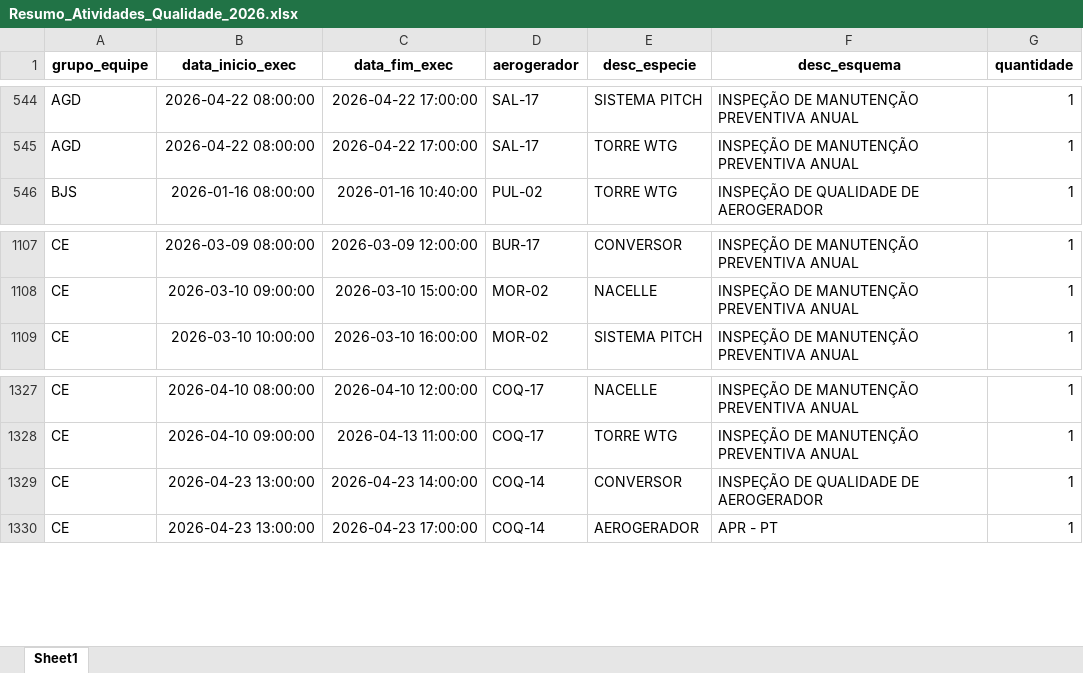
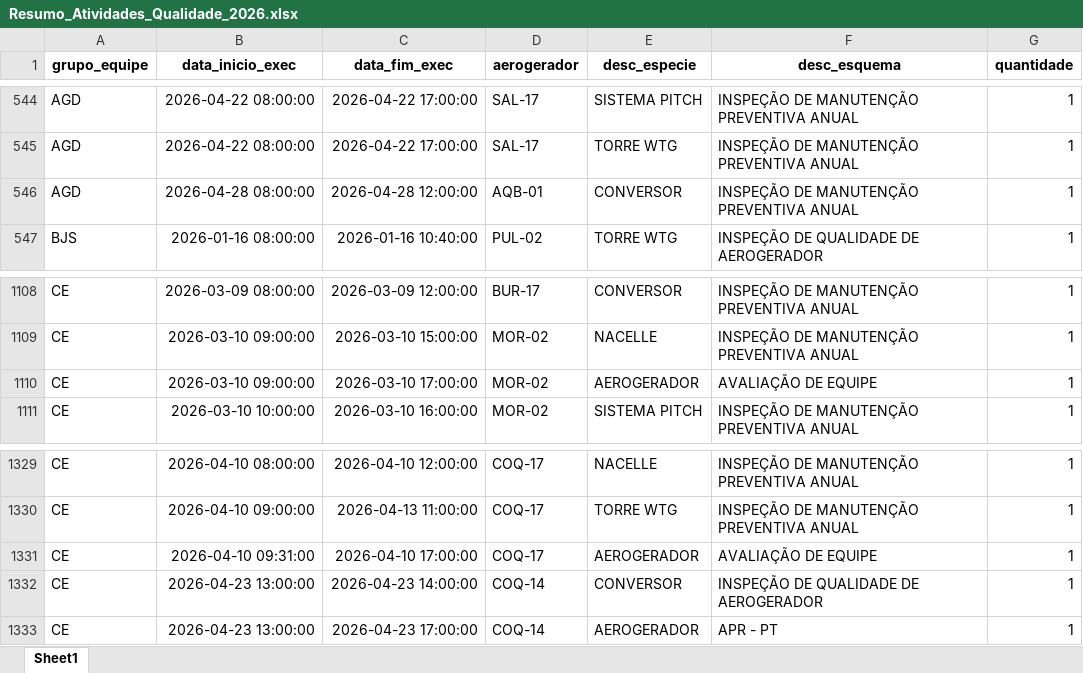
Before and after one commit to robson-energimp/KPI, an Excel workbook: Resumo_Atividades_Qualidade_2026.xlsx, sheet Sheet1, drawn as a sheet; only a part is shown, gaps mark what is left out; values as stored, in another font and other column widths than the file's, no borders; the diff covers the shown part only; the diff names each change by its address in the sheet, - before the commit and + after, or states it on an @@ line.

Commit message:
Automated data refresh 04/05/2026 13:23

```diff
--- a/Resumo_Atividades_Qualidade_2026.xlsx (sheet Sheet1)
+++ b/Resumo_Atividades_Qualidade_2026.xlsx (sheet Sheet1)
+row 546: AGD | 2026-04-28 08:00:00 | 2026-04-28 12:00:00 | AQB-01 | CONVERSOR | INSPEÇÃO DE MANUTENÇÃO PREVENTIVA ANUAL | 1
+row 1110: CE | 2026-03-10 09:00:00 | 2026-03-10 17:00:00 | MOR-02 | AEROGERADOR | AVALIAÇÃO DE EQUIPE | 1
+row 1331: CE | 2026-04-10 09:31:00 | 2026-04-10 17:00:00 | COQ-17 | AEROGERADOR | AVALIAÇÃO DE EQUIPE | 1
```
Also changed, not shown: 60 added rows elsewhere in this sheet.
